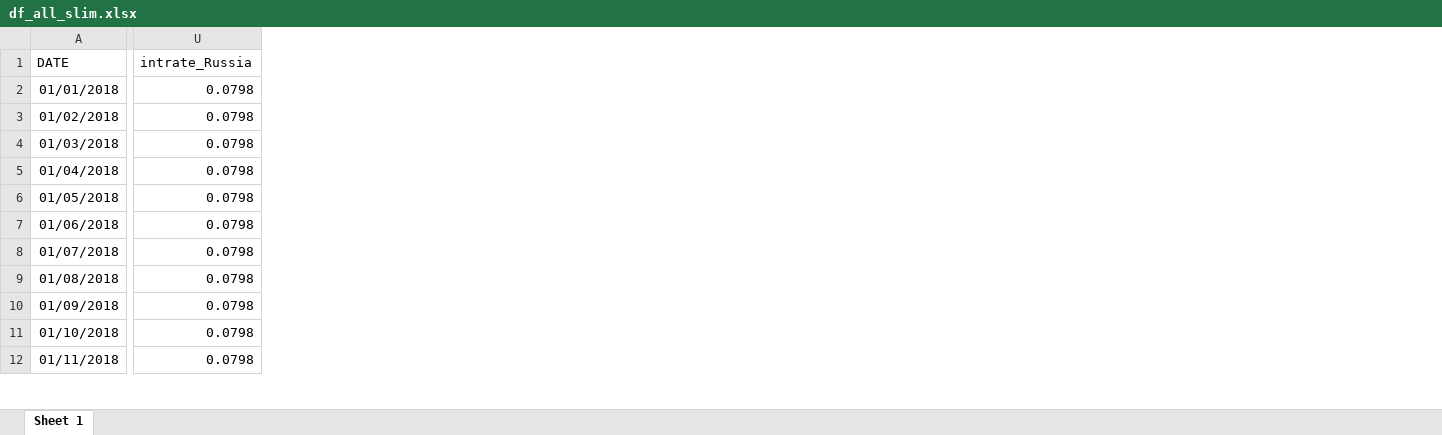
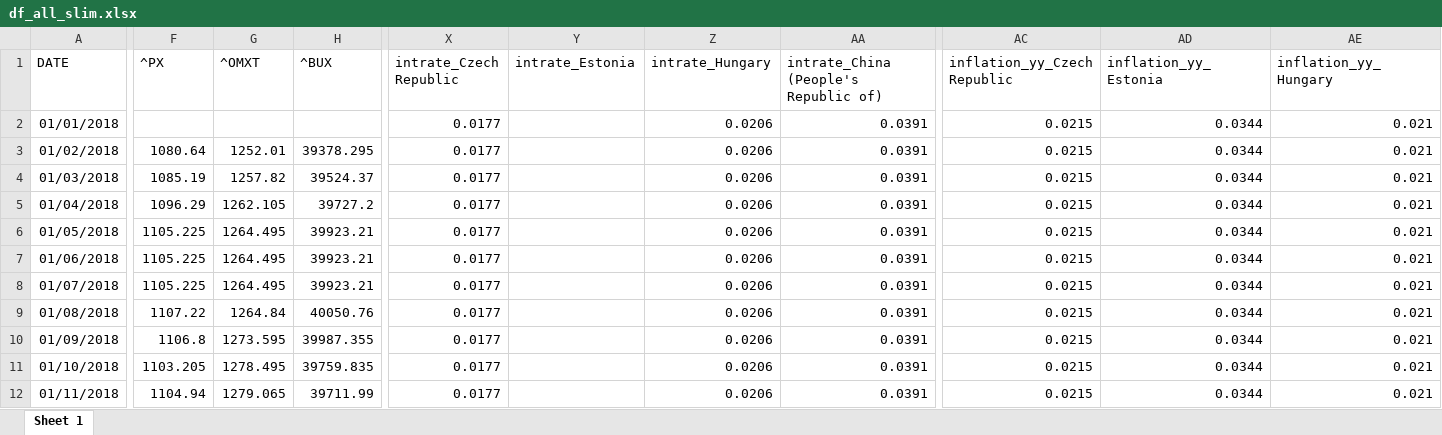
Before and after one commit to Naunn/Analysis-of-Stock-Indices, an Excel workbook: data/prepared/df_all_slim.xlsx, sheet Sheet 1, drawn as a sheet; only a part is shown, gaps mark what is left out; values as stored, in another font and other column widths than the file's, no borders; removed rows and columns are numbered as before the commit, all else as after; the diff covers the shown part only; the diff names each change by its address in the sheet, - before the commit and + after, or states it on an @@ line.

```diff
--- a/data/prepared/df_all_slim.xlsx (sheet Sheet 1)
+++ b/data/prepared/df_all_slim.xlsx (sheet Sheet 1)
+column F (^PX), rows 3-12: 1080.64 | 1085.19 | 1096.29 | 1105.225 | 1105.225 | 1105.225 | 1107.22 | 1106.8 | 1103.205 | 1104.94
+column G (^OMXT), rows 3-12: 1252.01 | 1257.82 | 1262.105 | 1264.495 | 1264.495 | 1264.495 | 1264.84 | 1273.595 | 1278.495 | 1279.065
+column H (^BUX), rows 3-12: 39378.295 | 39524.37 | 39727.2 | 39923.21 | 39923.21 | 39923.21 | 40050.76 | 39987.355 | 39759.835 | 39711.99
-column U (intrate_Russia), rows 2-12: all 0.0798
+column X (intrate_Czech Republic), rows 2-12: all 0.0177
+column Y (intrate_Estonia), empty
+column Z (intrate_Hungary), rows 2-12: all 0.0206
+column AA, rows 1-12: intrate_China (People's Republic of) | 0.0391 | 0.0391 | 0.0391 | 0.0391 | 0.0391 | 0.0391 | 0.0391 | 0.0391 | 0.0391 | 0.0391 | 0.0391
+column AC (inflation_yy_Czech Republic), rows 2-12: all 0.0215
+column AD (inflation_yy_Estonia), rows 2-12: all 0.0344
+column AE (inflation_yy_Hungary), rows 2-12: all 0.021
```
Also changed, not shown: 13 added columns and 8 edited cells elsewhere in this sheet, data/prepared/df_all_slim_norm.xlsx, 7 other files.
